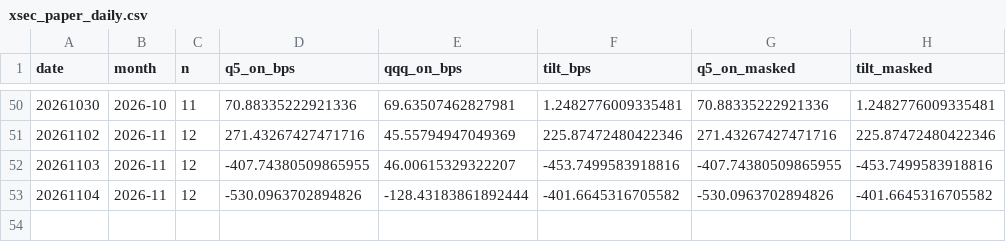
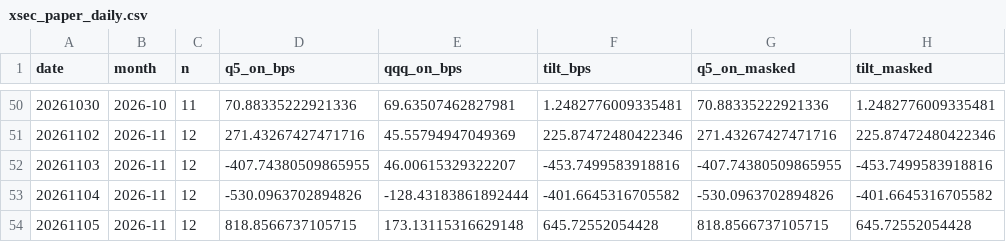
Before and after one commit to BDR-Pro/qqq-microstructure, a CSV file: reports/xsec_paper_daily.csv, drawn as a sheet; only a part is shown, gaps mark what is left out; the diff names each change by its address in the sheet, - before the commit and + after, or states it on an @@ line.

```diff
--- a/reports/xsec_paper_daily.csv
+++ b/reports/xsec_paper_daily.csv
+row 54: 20261105 | 2026-11 | 12 | 818.8566737105715 | 173.13115316629148 | 645.72552054428 | 818.8566737105715 | 645.72552054428
```
Also changed, not shown: reports/xsec_readout.csv, reports/xsec_replay.csv, 1 other file.
